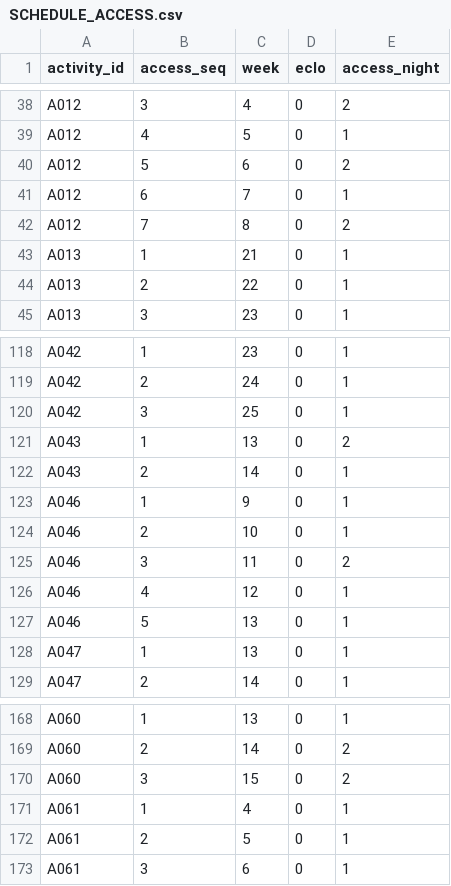
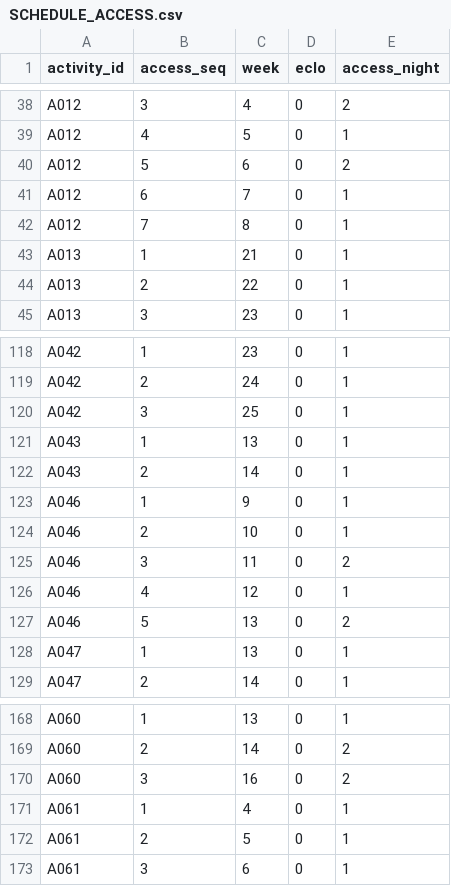
Before and after one commit to ckwflash/nebulax26, a CSV file: outputs/C/SCHEDULE_ACCESS.csv, drawn as a sheet; only a part is shown, gaps mark what is left out; the diff covers the shown part only.

```diff
--- a/outputs/C/SCHEDULE_ACCESS.csv
+++ b/outputs/C/SCHEDULE_ACCESS.csv
@@ -41,3 +41,3 @@ A012,5,6,0,2
 A012,6,7,0,1
-A012,7,8,0,2
+A012,7,8,0,1
 A013,1,21,0,1
@@ -120,3 +120,3 @@ A042,2,24,0,1
 A042,3,25,0,1
-A043,1,13,0,2
+A043,1,13,0,1
 A043,2,14,0,1
@@ -126,3 +126,3 @@ A046,3,11,0,2
 A046,4,12,0,1
-A046,5,13,0,1
+A046,5,13,0,2
 A047,1,13,0,1
@@ -169,3 +169,3 @@ A060,1,13,0,1
 A060,2,14,0,2
-A060,3,15,0,2
+A060,3,16,0,2
 A061,1,4,0,1
```
Also changed, not shown: 1 added row, 1 removed row and 19 edited cells elsewhere in this file, outputs/A/SCHEDULE_ACCESS.csv, outputs/A/SCHEDULE_OCCUPANCY.csv, 47 other files.
